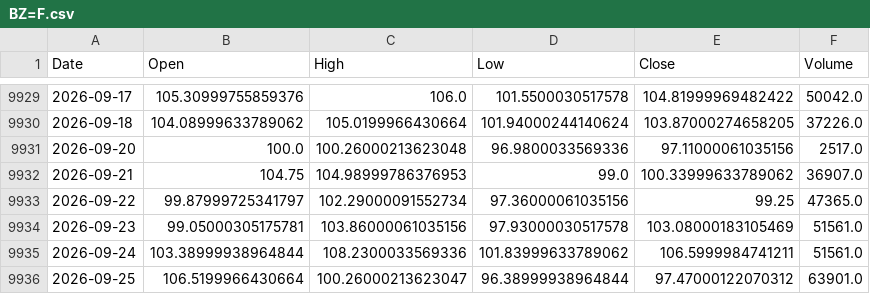
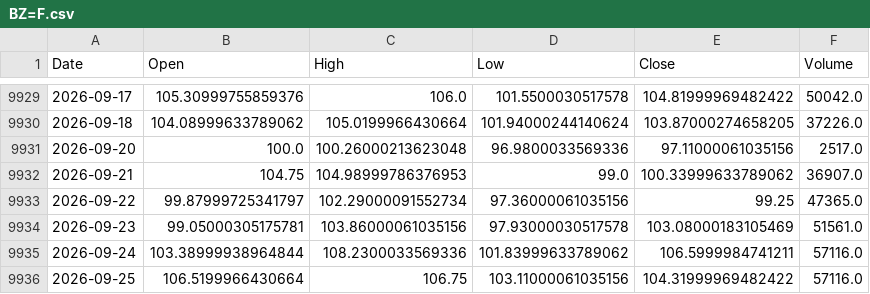
Before and after one commit to QuimEsc/ProvesInicials, a CSV file: dades_historiques/BZ=F.csv, drawn as a sheet; only a part is shown, gaps mark what is left out.

```diff
--- a/dades_historiques/BZ=F.csv
+++ b/dades_historiques/BZ=F.csv
@@ -9934,3 +9934,3 @@ Date,Open,High,Low,Close,Volume
 2026-09-23,99.05000305175781,103.86000061035156,97.93000030517578,103.08000183105469,51561.0
-2026-09-24,103.38999938964844,108.2300033569336,101.83999633789062,106.5999984741211,51561.0
-2026-09-25,106.5199966430664,100.26000213623047,96.38999938964844,97.47000122070312,63901.0
+2026-09-24,103.38999938964844,108.2300033569336,101.83999633789062,106.5999984741211,57116.0
+2026-09-25,106.5199966430664,106.75,103.11000061035156,104.31999969482422,57116.0
```
Also changed, not shown: dades_historiques/BTC-USD.csv, dades_historiques/GC=F.csv, 22 other files.
